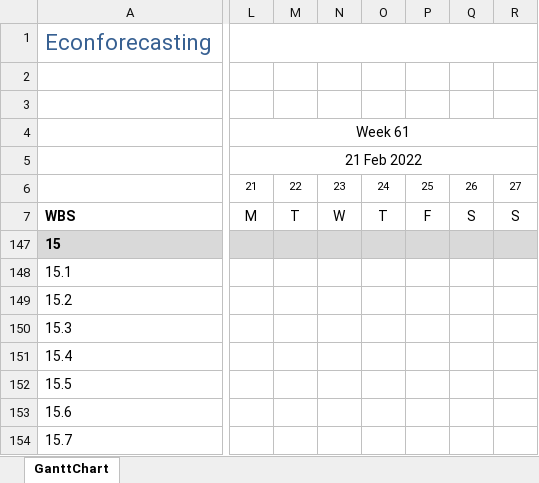
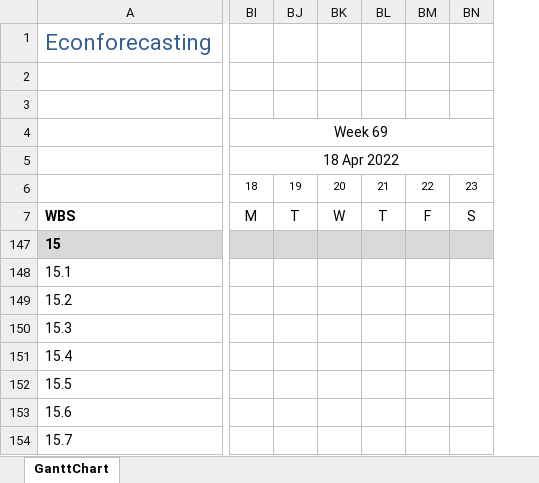
Before and after one commit to bongohead/econforecasting-r, an Excel workbook: ef-project-calendar.xlsx, sheet GanttChart, drawn as a sheet; only a part is shown, gaps mark what is left out; values as stored, in another font and other column widths than the file's, no borders; charts and pictures and conditional formats not drawn; removed rows and columns are numbered as before the commit, all else as after; the diff covers the shown part only; the diff names each change by its address in the sheet, - before the commit and + after, or states it on an @@ line.

```diff
--- a/ef-project-calendar.xlsx (sheet GanttChart)
+++ b/ef-project-calendar.xlsx (sheet GanttChart)
-column L, rows 4-7: Week 61 | 21 Feb 2022 | 21 | M
-column M, rows 6-7: 22 | T
-column N, rows 6-7: 23 | W
-column O, rows 6-7: 24 | T
-column P, rows 6-7: 25 | F
-column Q, rows 6-7: 26 | S
-column R, rows 6-7: 27 | S
+column BI, rows 4-7: Week 69 | 18 Apr 2022 | 18 | M
+column BJ, rows 6-7: 19 | T
+column BK, rows 6-7: 20 | W
+column BL, rows 6-7: 21 | T
+column BM, rows 6-7: 22 | F
+column BN, rows 6-7: 23 | S
```
Also changed, not shown: 2 added rows, 3 removed rows, 1 added column, 18 edited cells and merged cells elsewhere in this sheet, formulas that keep their value, 1 other file.
